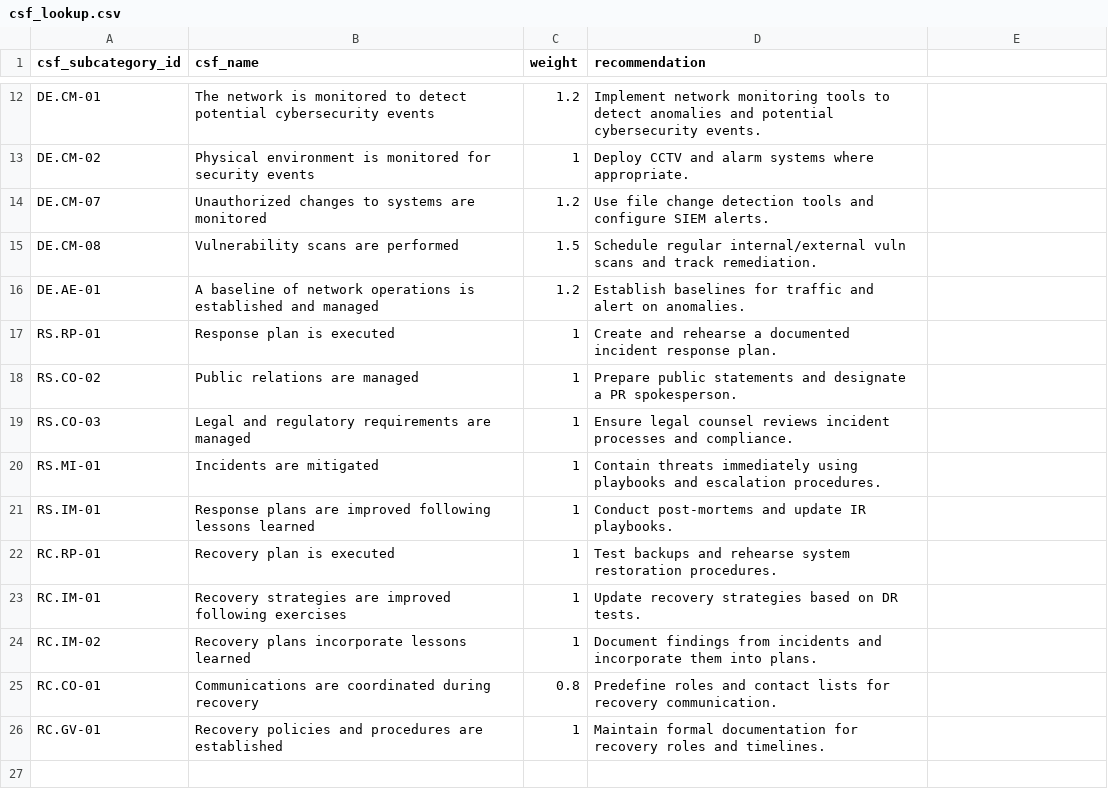
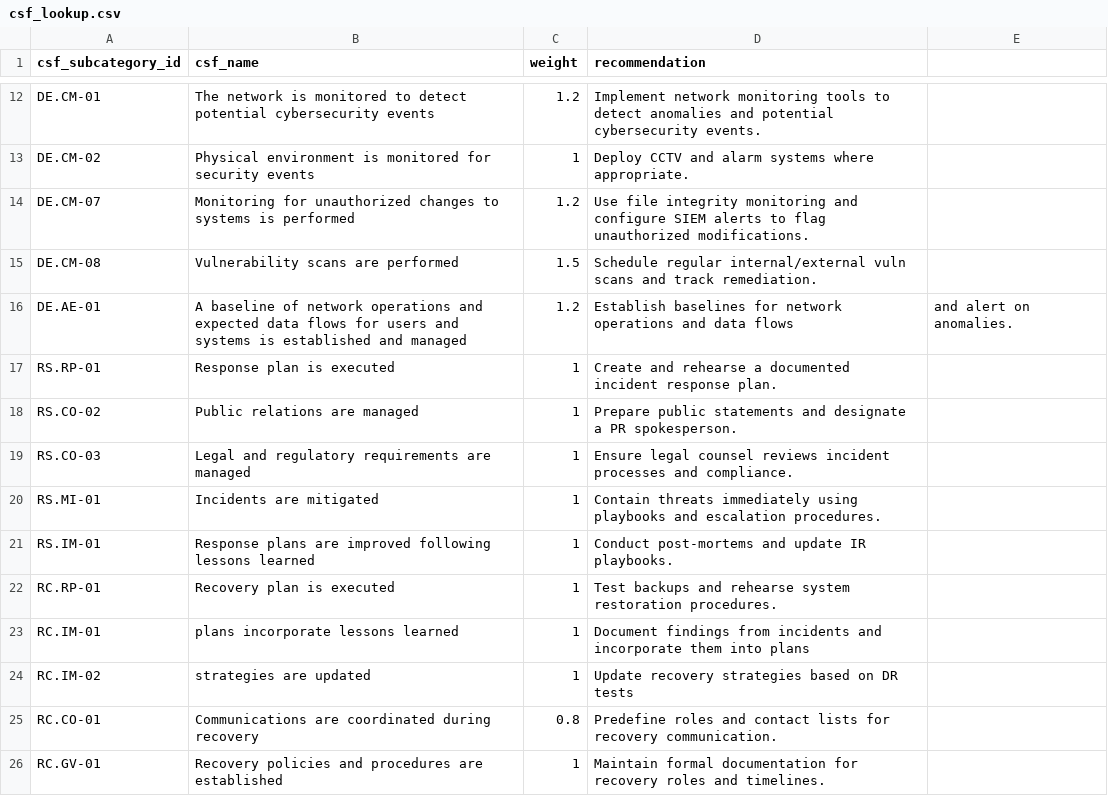
Before and after one commit to eriklacson/CSFLite, a CSV file: data/csf_lookup.csv, drawn as a sheet; only a part is shown, gaps mark what is left out.

Commit message:
fix: consistency across documents with NIST 2.0 taxonomy

```diff
--- a/data/csf_lookup.csv
+++ b/data/csf_lookup.csv
@@ -13,5 +13,5 @@ DE.CM-01,The network is monitored to detect potential cybersecurity events,1.2,"
 DE.CM-02,Physical environment is monitored for security events,1,Deploy CCTV and alarm systems where appropriate.
-DE.CM-07,Unauthorized changes to systems are monitored,1.2,Use file change detection tools and configure SIEM alerts.
+DE.CM-07,Monitoring for unauthorized changes to systems is performed,1.2,Use file integrity monitoring and configure SIEM alerts to flag unauthorized modifications.
 DE.CM-08,Vulnerability scans are performed,1.5,Schedule regular internal/external vuln scans and track remediation.
-DE.AE-01,A baseline of network operations is established and managed,1.2,Establish baselines for traffic and alert on anomalies.
+DE.AE-01,A baseline of network operations and expected data flows for users and systems is established and managed,1.2,Establish baselines for network operations and data flows, and alert on anomalies.
 RS.RP-01,Response plan is executed,1,Create and rehearse a documented incident response plan.
@@ -22,4 +22,4 @@ RS.IM-01,Response plans are improved following lessons learned,1,Conduct post-mo
 RC.RP-01,Recovery plan is executed,1,Test backups and rehearse system restoration procedures.
-RC.IM-01,Recovery strategies are improved following exercises,1,Update recovery strategies based on DR tests.
-RC.IM-02,Recovery plans incorporate lessons learned,1,Document findings from incidents and incorporate them into plans.
+RC.IM-01,plans incorporate lessons learned,1,Document findings from incidents and incorporate them into plans
+RC.IM-02,strategies are updated,1,Update recovery strategies based on DR tests
 RC.CO-01,Communications are coordinated during recovery,0.8,Predefine roles and contact lists for recovery communication.
```
Also changed, not shown: data/heat_map_lookup.csv, 3 other files.
